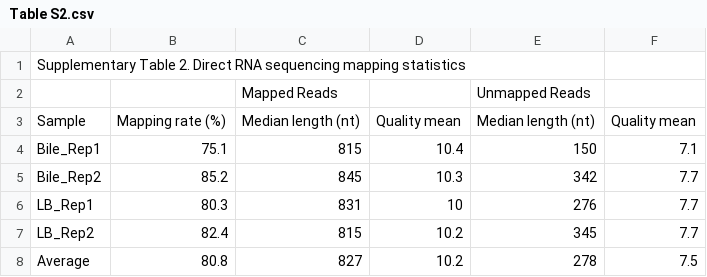
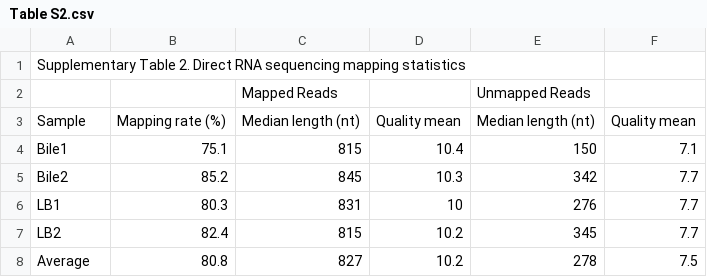
Before and after one commit to imet-k/2021, a CSV file: Table S2.csv, drawn as a sheet.

Commit message:
Add files via upload

```diff
--- a/Table S2.csv
+++ b/Table S2.csv
@@ -3,6 +3,6 @@
 Sample,Mapping rate (%),Median length (nt),Quality mean ,Median length (nt),Quality mean
-Bile_Rep1,75.1,815,10.4,150,7.1
-Bile_Rep2,85.2,845,10.3,342,7.7
-LB_Rep1,80.3,831,10,276,7.7
-LB_Rep2,82.4,815,10.2,345,7.7
+Bile1,75.1,815,10.4,150,7.1
+Bile2,85.2,845,10.3,342,7.7
+LB1,80.3,831,10,276,7.7
+LB2,82.4,815,10.2,345,7.7
 Average,80.8,827,10.2,278,7.5
```
